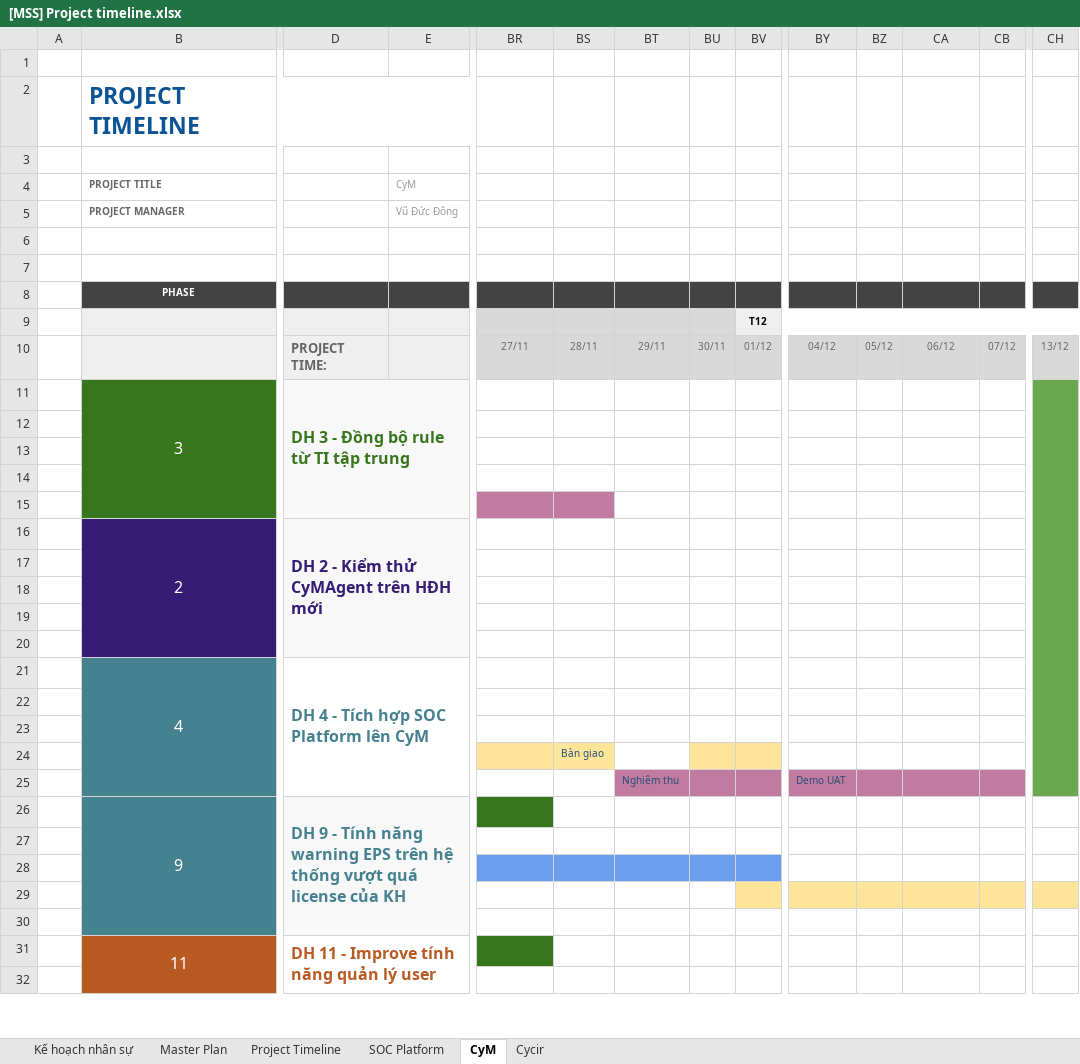
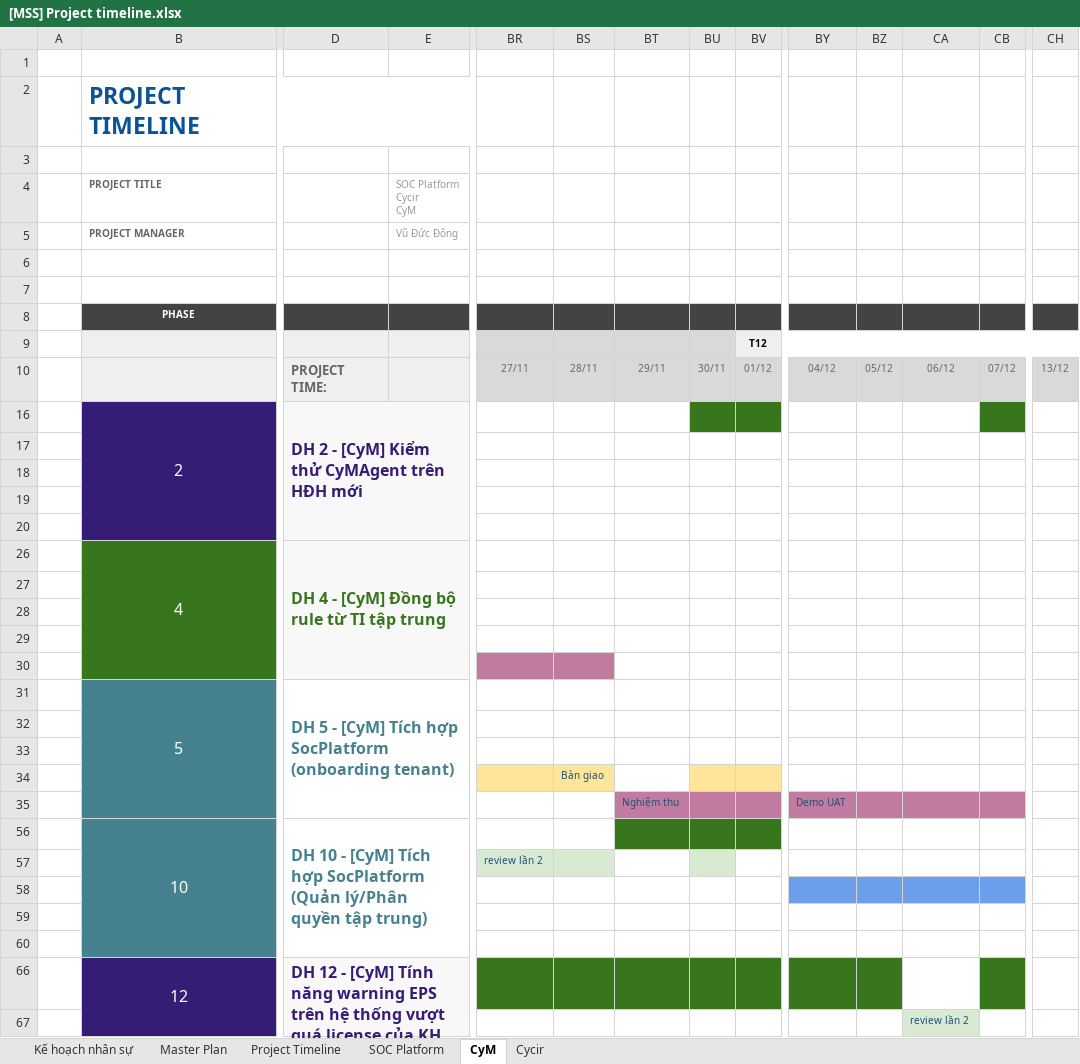
Before and after one commit to Ducdong94/share, an Excel workbook: [MSS] Project timeline.xlsx, sheet CyM, drawn as a sheet; only a part is shown, gaps mark what is left out; values as stored, in another font and other column widths than the file's, no borders; charts and pictures and conditional formats not drawn; removed rows and columns are numbered as before the commit, all else as after; rows hold the shown columns only; ↵ is a line break in a cell; the diff covers the shown part only; the diff names each change by its address in the sheet, - before the commit and + after, or states it on an @@ line.

```diff
--- a/[MSS] Project timeline.xlsx (sheet CyM)
+++ b/[MSS] Project timeline.xlsx (sheet CyM)
-E4: CyM
+E4: SOC Platform ↵ Cycir ↵ CyM
+row 16:  | 2 | DH 2 - [CyM] Kiểm thử CyMAgent trên HĐH mới
-B26 (PROJECT TITLE): 3
+B26 (PROJECT TITLE): 4
-D26: DH 3 - Đồng bộ rule từ TI tập trung
+D26: DH 4 - [CyM] Đồng bộ rule từ TI tập trung
-CH26 fill: #6AA84F
+CH26 fill: none
-CH11:CH25 merged
-row 16:  | 2 | DH 2 - Kiểm thử CyMAgent trên HĐH mới
-B31 (PROJECT TITLE): 4
+B31 (PROJECT TITLE): 5
-D31: DH 4 - Tích hợp SOC Platform lên CyM
+D31: DH 5 - [CyM] Tích hợp SocPlatform (onboarding tenant)
-row 26:  | 9 | DH 9 - Tính năng warning EPS trên hệ thống vượt quá license của KH
@@ row 27 hidden: (empty) @@
+row 56:  | 10 | DH 10 - [CyM] Tích hợp SocPlatform (Quản lý/Phân quyền tập trung)
+row 57:  |  |  |  | review lần 2
-BR58:BV58 fill: #6D9EEB
+BR58:BV58 fill: none
-BY58:CB58 fill: none
+BY58:CB58 fill: #6D9EEB
@@ row 29 hidden: (empty) @@
@@ row 30 hidden: (empty) @@
-row 31:  | 11 | DH 11 - Improve tính năng quản lý user
@@ row 32 hidden: (empty) @@
+row 59: (empty)
+row 60: (empty)
+row 66:  | 12 | DH 12 - [CyM] Tính năng warning EPS trên hệ thống vượt quá license của KH
+row 67:  |  |  |  |  |  |  |  |  |  |  | review lần 2
```
Also changed, not shown: 7 added rows, 2 hidden or unhidden rows and cell formats elsewhere in this sheet, sheet Master Plan, sheet Cycir, sheet SOC Platform, sheet Kế hoạch nhân sự, sheet Project Timeline, formulas that keep their value, hidden cells.
